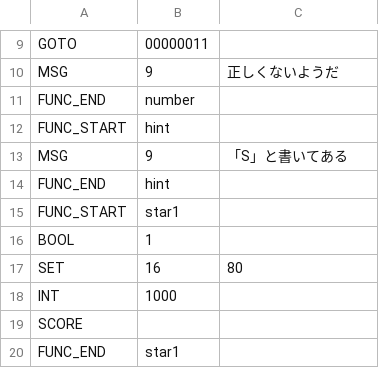
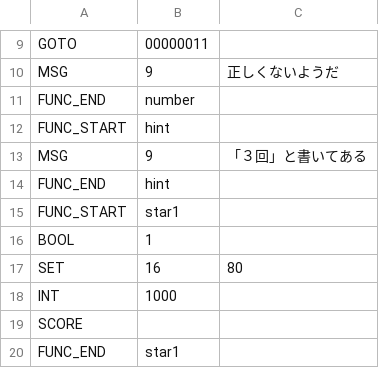
Before and after one commit to syun77/EscEditor3, a CSV file: assets/data/scene008/008.csv, drawn as a sheet; only a part is shown, gaps mark what is left out.

```diff
--- a/assets/data/scene008/008.csv
+++ b/assets/data/scene008/008.csv
@@ -12,3 +12,3 @@ FUNC_END,number
 FUNC_START,hint
-MSG,9,「S」と書いてある
+MSG,9,「３回」と書いてある
 FUNC_END,hint
```
Also changed, not shown: html5/bin/assets/data/scene003/003.csv, html5/bin/assets/data/scene004/004.csv, 26 other files.
